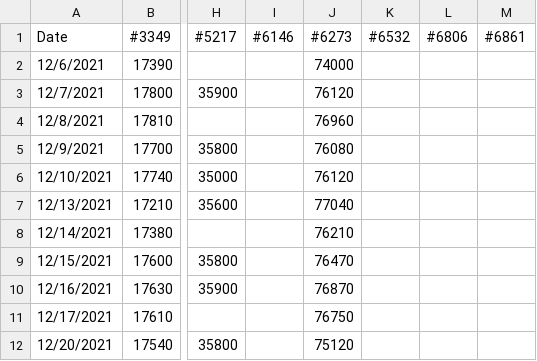
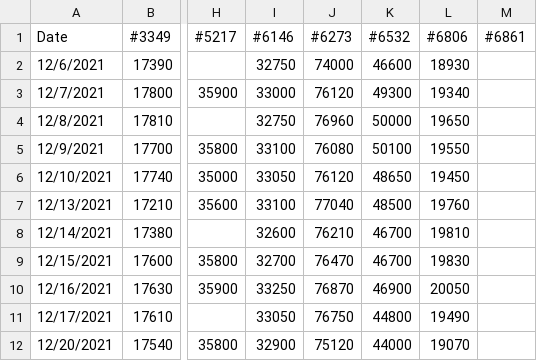
Before and after one commit to 1on1pt/JPX_Tokyo_Stock_Exchange_Prediction, a CSV file: Outputs/actual_tse_close_stacked_lstm.csv, drawn as a sheet; only a part is shown, gaps mark what is left out; the diff covers the shown part only; the diff names each change by its address in the sheet, - before the commit and + after, or states it on an @@ line.

Commit message:
updated actual_tse file

```diff
--- a/Outputs/actual_tse_close_stacked_lstm.csv
+++ b/Outputs/actual_tse_close_stacked_lstm.csv
-I2 (#6146): (empty)
+I2 (#6146): 32750
-K2 (#6532): (empty)
+K2 (#6532): 46600
-L2 (#6806): (empty)
+L2 (#6806): 18930
-I3 (#6146): (empty)
+I3 (#6146): 33000
-K3 (#6532): (empty)
+K3 (#6532): 49300
-L3 (#6806): (empty)
+L3 (#6806): 19340
-I4 (#6146): (empty)
+I4 (#6146): 32750
-K4 (#6532): (empty)
+K4 (#6532): 50000
-L4 (#6806): (empty)
+L4 (#6806): 19650
-I5 (#6146): (empty)
+I5 (#6146): 33100
-K5 (#6532): (empty)
+K5 (#6532): 50100
-L5 (#6806): (empty)
+L5 (#6806): 19550
-I6 (#6146): (empty)
+I6 (#6146): 33050
-K6 (#6532): (empty)
+K6 (#6532): 48650
-L6 (#6806): (empty)
+L6 (#6806): 19450
-I7 (#6146): (empty)
+I7 (#6146): 33100
-K7 (#6532): (empty)
+K7 (#6532): 48500
-L7 (#6806): (empty)
+L7 (#6806): 19760
-I8 (#6146): (empty)
+I8 (#6146): 32600
-K8:K9 (#6532): (empty)
+K8:K9 (#6532): 46700
-L8 (#6806): (empty)
+L8 (#6806): 19810
-I9 (#6146): (empty)
+I9 (#6146): 32700
-L9 (#6806): (empty)
+L9 (#6806): 19830
-I10 (#6146): (empty)
+I10 (#6146): 33250
-K10 (#6532): (empty)
+K10 (#6532): 46900
-L10 (#6806): (empty)
+L10 (#6806): 20050
-I11 (#6146): (empty)
+I11 (#6146): 33050
-K11 (#6532): (empty)
+K11 (#6532): 44800
-L11 (#6806): (empty)
+L11 (#6806): 19490
-I12 (#6146): (empty)
+I12 (#6146): 32900
-K12 (#6532): (empty)
+K12 (#6532): 44000
-L12 (#6806): (empty)
+L12 (#6806): 19070
```
Also changed, not shown: 135 edited cells elsewhere in this file.
